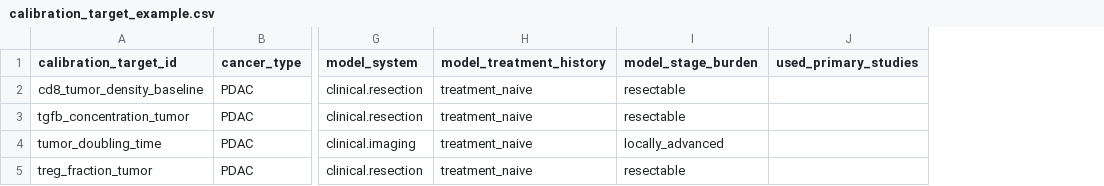
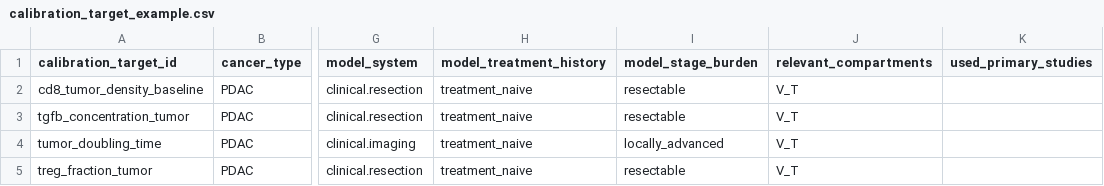
Before and after one commit to popellab/maple, a CSV file: examples/calibration_target_example.csv, drawn as a sheet; only a part is shown, gaps mark what is left out; the diff names each change by its address in the sheet, - before the commit and + after, or states it on an @@ line.

```diff
--- a/examples/calibration_target_example.csv
+++ b/examples/calibration_target_example.csv
+column J (relevant_compartments), rows 2-5: all V_T
```
Also changed, not shown: 1 other file.
